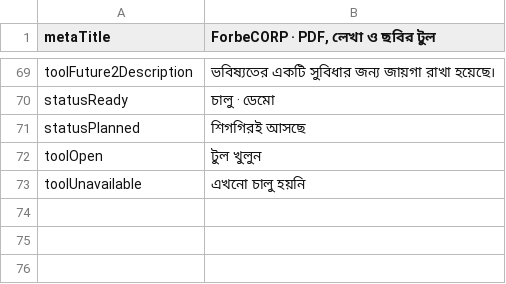
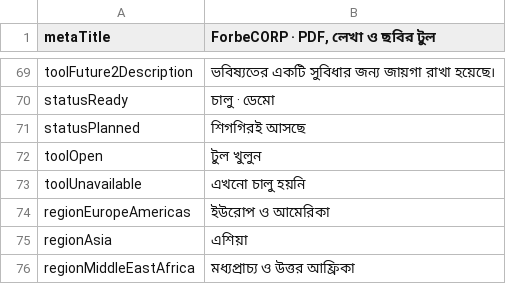
Before and after one commit to work-forbeloved/ForbeCORP, a TSV file: locales/bn.tsv, drawn as a sheet; only a part is shown, gaps mark what is left out.

```diff
--- a/locales/bn.tsv
+++ b/locales/bn.tsv
@@ -73 +73,4 @@ toolOpen	টুল খুলুন
 toolUnavailable	এখনো চালু হয়নি
+regionEuropeAmericas	ইউরোপ ও আমেরিকা
+regionAsia	এশিয়া
+regionMiddleEastAfrica	মধ্যপ্রাচ্য ও উত্তর আফ্রিকা
```
Also changed, not shown: locales/ar.tsv, locales/hi.tsv, 20 other files.
